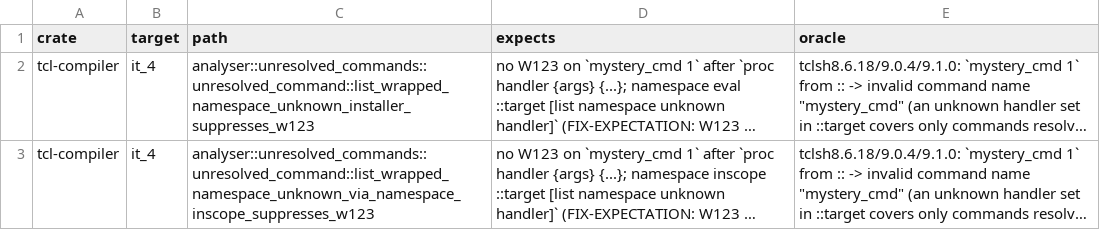
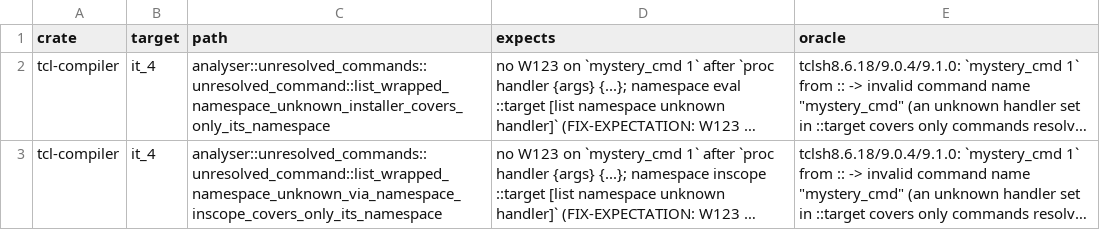
Before and after one commit to bitwisecook/tcl-lsp, a TSV file: docs/work/test-scrub/ledger/diagnostics-passing-wrong.tsv, drawn as a sheet; long unchanged cells end in …; the diff names each change by its address in the sheet, - before the commit and + after, or states it on an @@ line.

```diff
--- a/docs/work/test-scrub/ledger/diagnostics-passing-wrong.tsv
+++ b/docs/work/test-scrub/ledger/diagnostics-passing-wrong.tsv
-C2 (path): analyser::unresolved_commands::unresolved_command::list_wrapped_namespace_unknown_installer_suppresses_w123
+C2 (path): analyser::unresolved_commands::unresolved_command::list_wrapped_namespace_unknown_installer_covers_only_its_namespace
-C3 (path): analyser::unresolved_commands::unresolved_command::list_wrapped_namespace_unknown_via_namespace_inscope_suppresses_w123
+C3 (path): analyser::unresolved_commands::unresolved_command::list_wrapped_namespace_unknown_via_namespace_inscope_covers_only_its_namespace
```
Also changed, not shown: docs/work/test-scrub/ledger/diagnostics.tsv, 1 other file.
